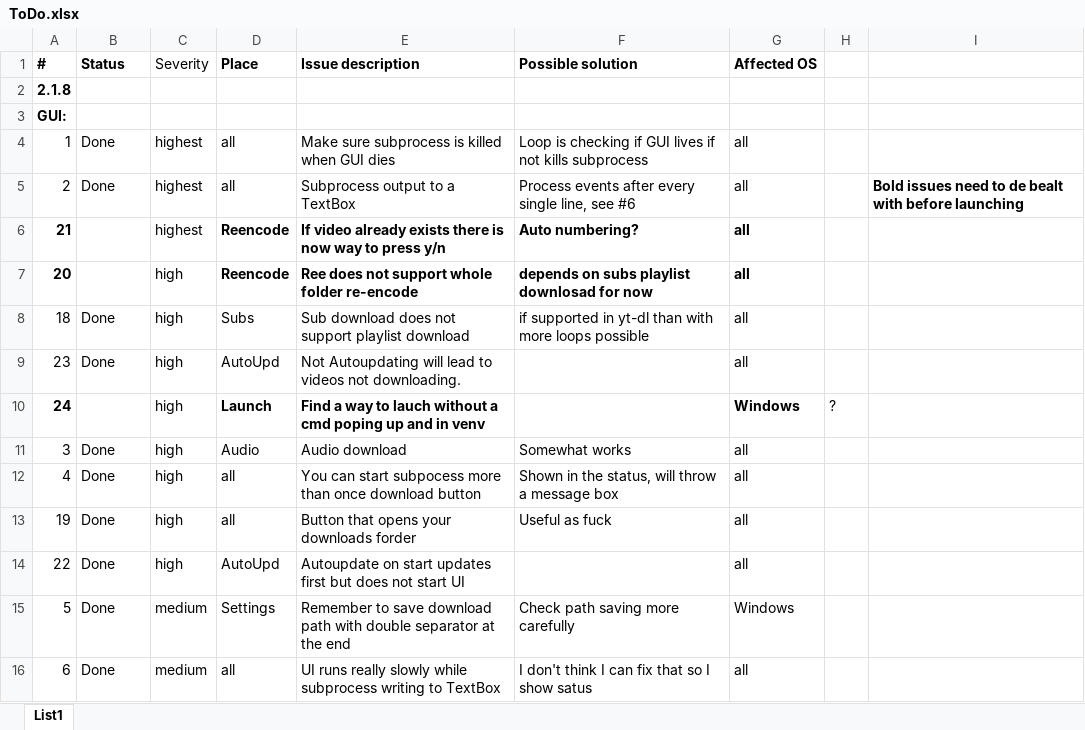
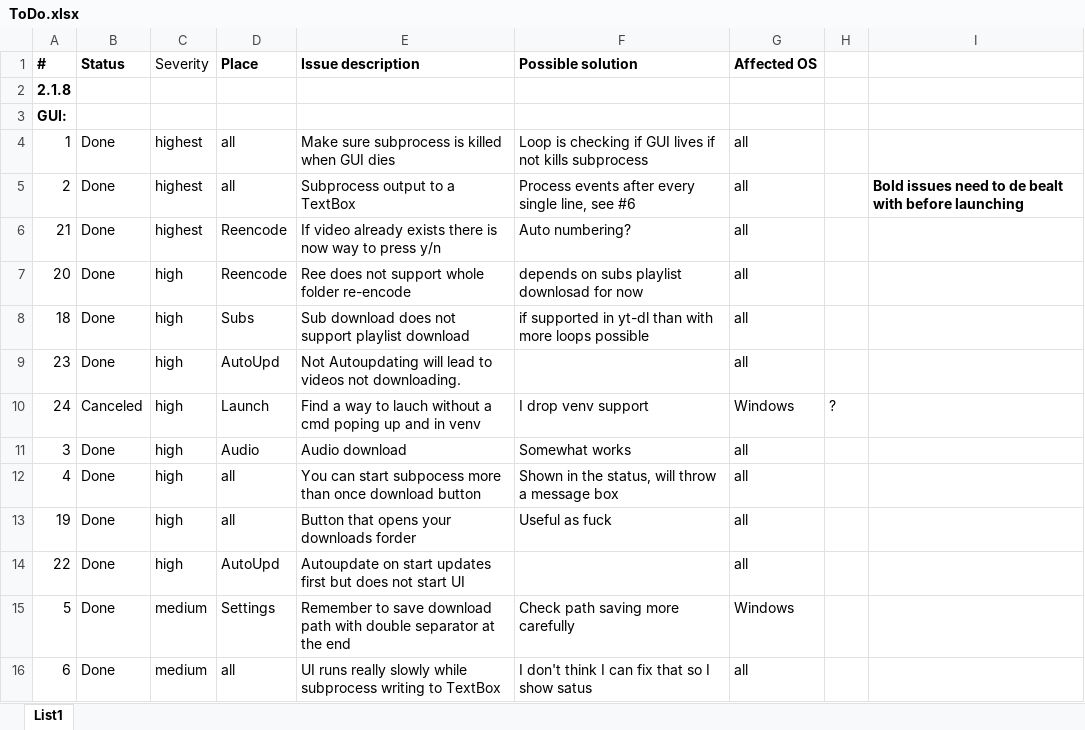
Before and after one commit to KoleckOLP/yt-dl, an Excel workbook: testing/ToDo.xlsx, sheet List1, drawn as a sheet; only a part is shown; values as stored, in another font and other column widths than the file's, no borders; conditional formats not drawn; the diff names each change by its address in the sheet, - before the commit and + after, or states it on an @@ line.

```diff
--- a/testing/ToDo.xlsx (sheet List1)
+++ b/testing/ToDo.xlsx (sheet List1)
-A6:A7 bold: on
+A6:A7 bold: off
-B6:B7 (Status): (empty)
+B6:B7 (Status): Done
-D6:G7 bold: on
+D6:G7 bold: off
-A10 bold: on
+A10 bold: off
-B10 (Status): (empty)
+B10 (Status): Canceled
-D10:E10 bold: on
+D10:E10 bold: off
-F10 (Possible solution): (empty)
+F10 (Possible solution): I drop venv support
-G10 bold: on
+G10 bold: off
```
Also changed, not shown: 2 other files.
